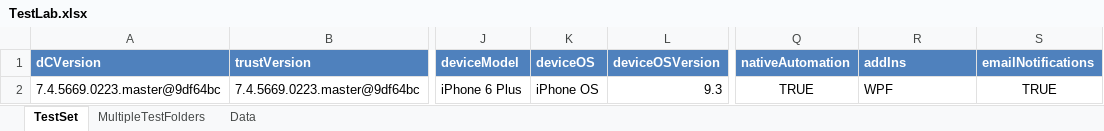
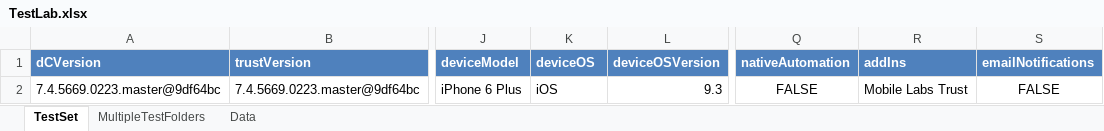
Before and after one commit to Pradeep-ML/MobileLabsAutomationFramework, an Excel workbook: Environment/TestLab.xlsx, sheet TestSet, drawn as a sheet; only a part is shown, gaps mark what is left out; values as stored, in another font and other column widths than the file's, no borders; the diff names each change by its address in the sheet, - before the commit and + after, or states it on an @@ line.

Commit message:
device OS & Friendly model
device OS & Friendly model names updated.

```diff
--- a/Environment/TestLab.xlsx (sheet TestSet)
+++ b/Environment/TestLab.xlsx (sheet TestSet)
-K2 (deviceOS): iPhone OS
+K2 (deviceOS): iOS
-Q2 (nativeAutomation): TRUE
+Q2 (nativeAutomation): FALSE
-R2 (addIns): WPF
+R2 (addIns): Mobile Labs Trust
-S2 (emailNotifications): TRUE
+S2 (emailNotifications): FALSE
```
Also changed, not shown: sheet Data.
